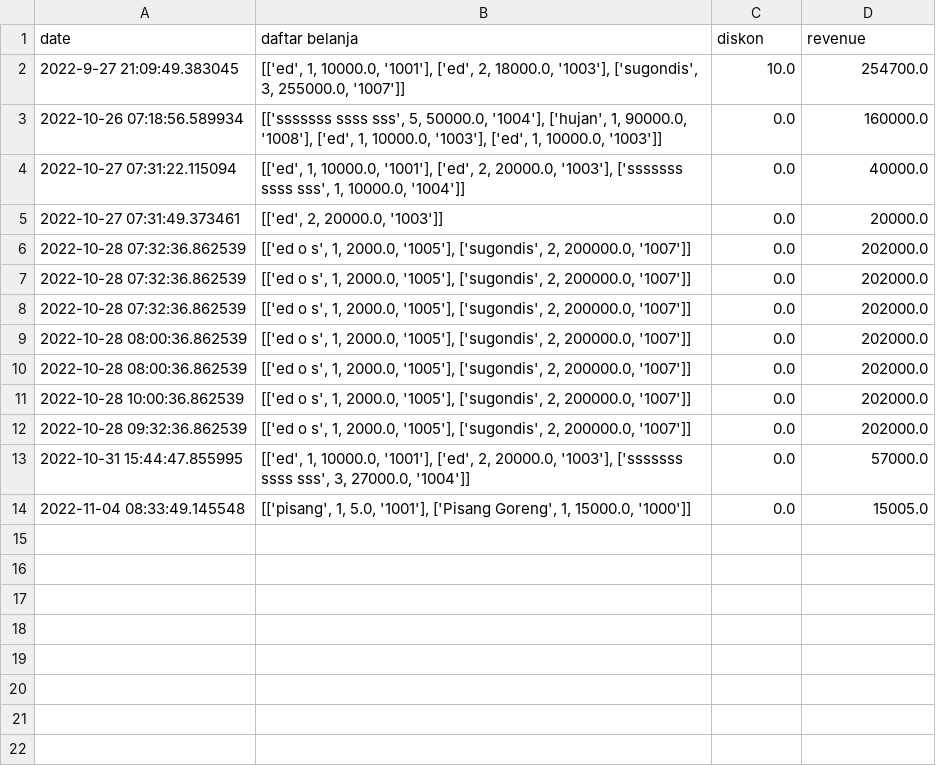
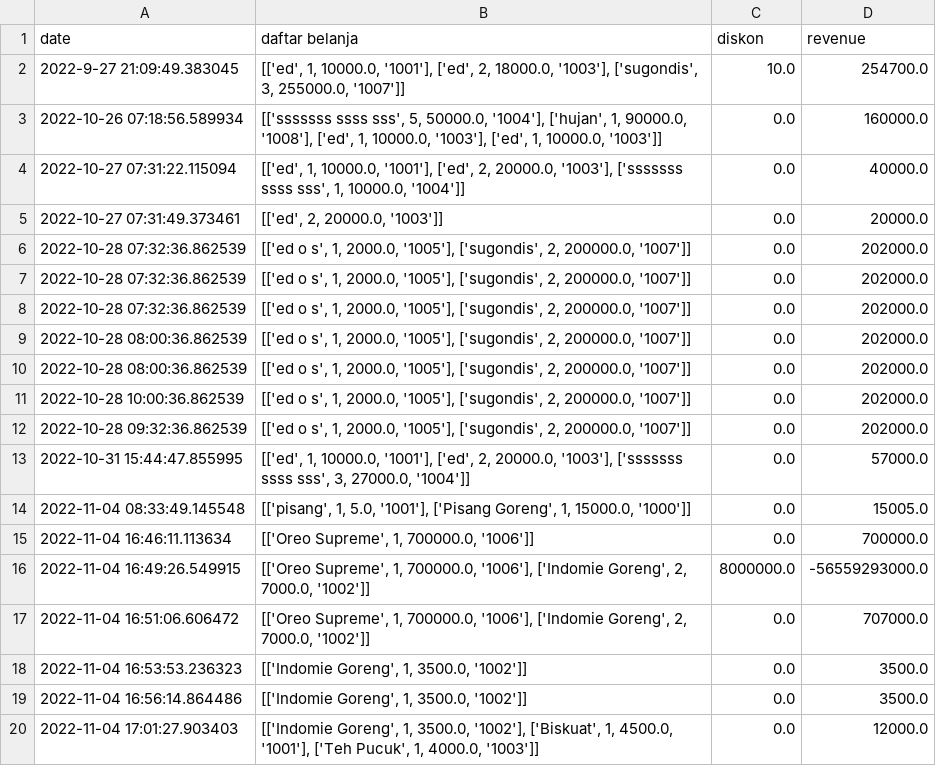
Before and after one commit to ragafatwa/Tubes-Pengkom, a CSV file: retails.csv, drawn as a sheet.

```diff
--- a/retails.csv
+++ b/retails.csv
@@ -14 +14,7 @@ date,daftar belanja,diskon,revenue
 2022-11-04 08:33:49.145548,"[['pisang', 1, 5.0, '1001'], ['Pisang Goreng', 1, 15000.0, '1000']]",0.0,15005.0
+2022-11-04 16:46:11.113634,"[['Oreo Supreme', 1, 700000.0, '1006']]",0.0,700000.0
+2022-11-04 16:49:26.549915,"[['Oreo Supreme', 1, 700000.0, '1006'], ['Indomie Goreng', 2, 7000.0, '1002']]",8000000.0,-56559293000.0
+2022-11-04 16:51:06.606472,"[['Oreo Supreme', 1, 700000.0, '1006'], ['Indomie Goreng', 2, 7000.0, '1002']]",0.0,707000.0
+2022-11-04 16:53:53.236323,"[['Indomie Goreng', 1, 3500.0, '1002']]",0.0,3500.0
+2022-11-04 16:56:14.864486,"[['Indomie Goreng', 1, 3500.0, '1002']]",0.0,3500.0
+2022-11-04 17:01:27.903403,"[['Indomie Goreng', 1, 3500.0, '1002'], ['Biskuat', 1, 4500.0, '1001'], ['Teh Pucuk', 1, 4000.0, '1003']]",0.0,12000.0
```
Also changed, not shown: 5 other files.
